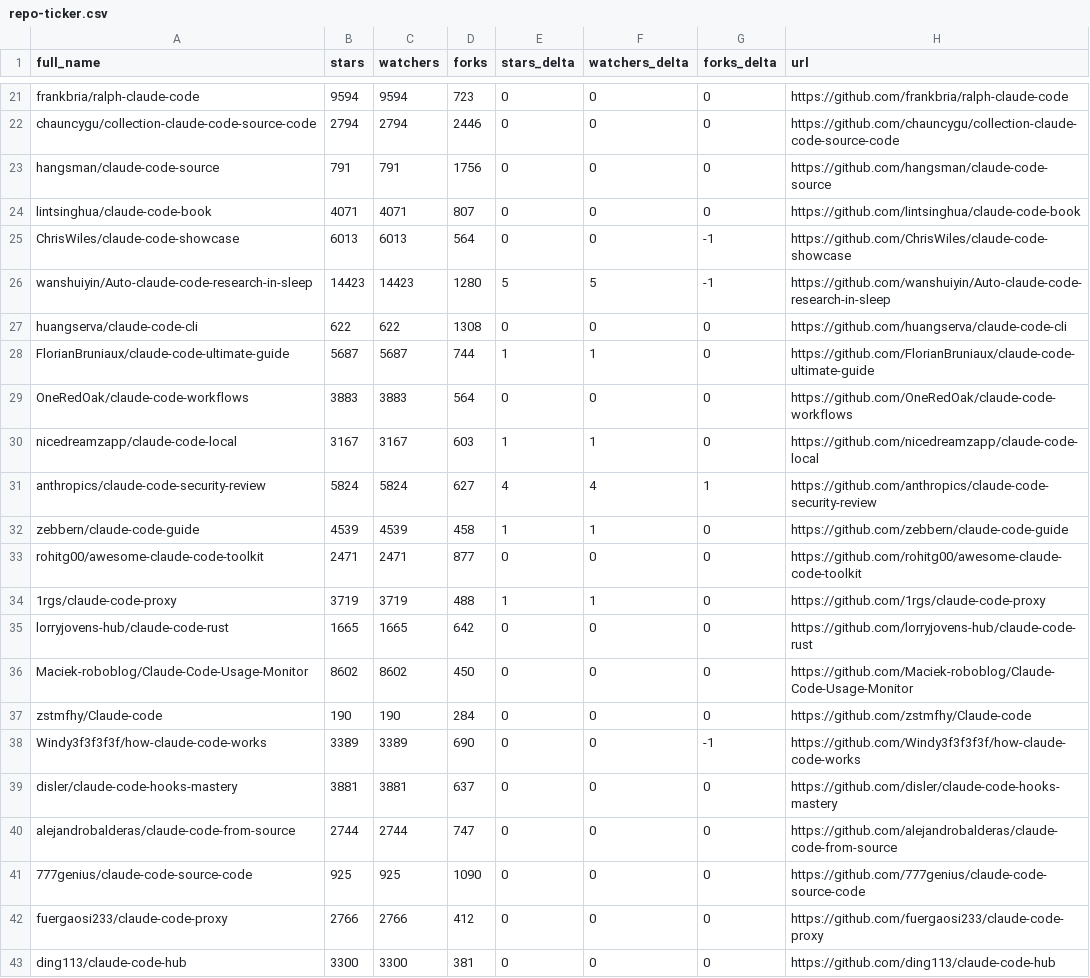
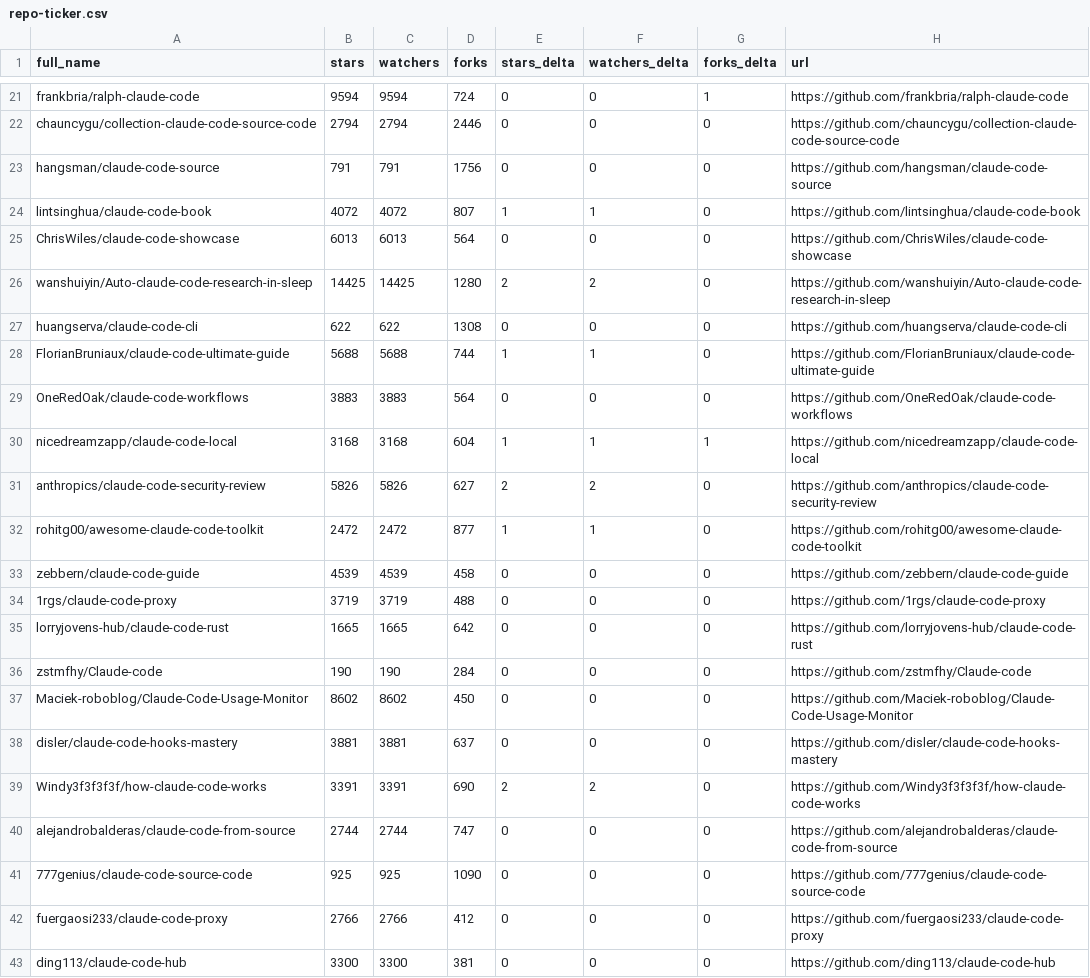
Before and after one commit to ljluestc/awesome-claude-code, a CSV file: data/repo-ticker.csv, drawn as a sheet; only a part is shown, gaps mark what is left out; removed rows and columns are numbered as before the commit, all else as after; the diff covers the shown part only; the diff names each change by its address in the sheet, - before the commit and + after, or states it on an @@ line.

```diff
--- a/data/repo-ticker.csv
+++ b/data/repo-ticker.csv
-D21 (forks): 723
+D21 (forks): 724
-G21 (forks_delta): 0
+G21 (forks_delta): 1
-B24 (stars): 4071
+B24 (stars): 4072
-C24 (watchers): 4071
+C24 (watchers): 4072
-E24 (stars_delta): 0
+E24 (stars_delta): 1
-F24 (watchers_delta): 0
+F24 (watchers_delta): 1
-G25:G26 (forks_delta): -1
+G25:G26 (forks_delta): 0
-B26 (stars): 14423
+B26 (stars): 14425
-C26 (watchers): 14423
+C26 (watchers): 14425
-E26 (stars_delta): 5
+E26 (stars_delta): 2
-F26 (watchers_delta): 5
+F26 (watchers_delta): 2
-B28 (stars): 5687
+B28 (stars): 5688
-C28 (watchers): 5687
+C28 (watchers): 5688
-B30 (stars): 3167
+B30 (stars): 3168
-C30 (watchers): 3167
+C30 (watchers): 3168
-D30 (forks): 603
+D30 (forks): 604
-G30 (forks_delta): 0
+G30 (forks_delta): 1
-B31 (stars): 5824
+B31 (stars): 5826
-C31 (watchers): 5824
+C31 (watchers): 5826
-E31 (stars_delta): 4
+E31 (stars_delta): 2
-F31 (watchers_delta): 4
+F31 (watchers_delta): 2
-G31 (forks_delta): 1
+G31 (forks_delta): 0
+row 32: rohitg00/awesome-claude-code-toolkit | 2472 | 2472 | 877 | 1 | 1 | 0 | https://github.com/rohitg00/awesome-claude-code-toolkit
-E33 (stars_delta): 1
+E33 (stars_delta): 0
-F33 (watchers_delta): 1
+F33 (watchers_delta): 0
-row 33: rohitg00/awesome-claude-code-toolkit | 2471 | 2471 | 877 | 0 | 0 | 0 | https://github.com/rohitg00/awesome-claude-code-toolkit
-E34 (stars_delta): 1
+E34 (stars_delta): 0
-F34 (watchers_delta): 1
+F34 (watchers_delta): 0
@@ row 37 moved to row 36: zstmfhy/Claude-code @@
-row 38: Windy3f3f3f3f/how-claude-code-works | 3389 | 3389 | 690 | 0 | 0 | -1 | https://github.com/Windy3f3f3f3f/how-claude-code-works
+row 39: Windy3f3f3f3f/how-claude-code-works | 3391 | 3391 | 690 | 2 | 2 | 0 | https://github.com/Windy3f3f3f3f/how-claude-code-works
```
Also changed, not shown: 1 moved row and 139 edited cells elsewhere in this file, 2 other files.
